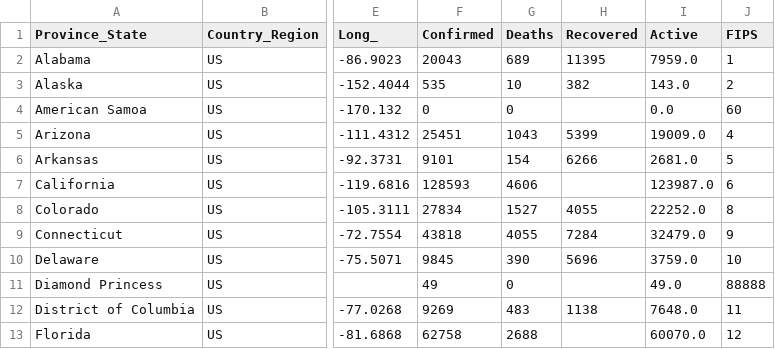
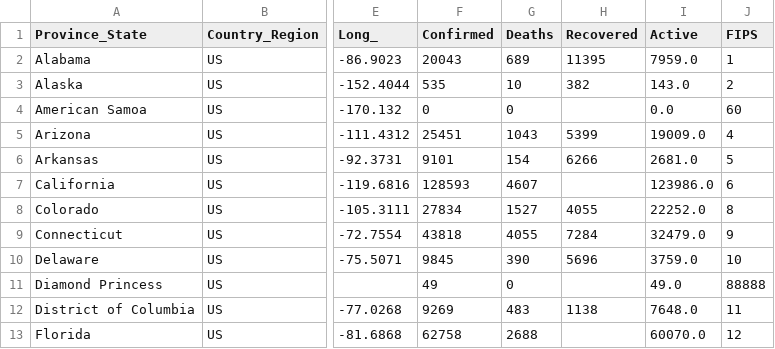
Before and after one commit to mjfrigaard/storybench, a CSV file: drafts/data/jhsph/COVID-19/csse_covid_19_data/csse_covid_19_daily_reports_us/06-06-2020.csv, drawn as a sheet; only a part is shown, gaps mark what is left out; the diff names each change by its address in the sheet, - before the commit and + after, or states it on an @@ line.

```diff
--- a/drafts/data/jhsph/COVID-19/csse_covid_19_data/csse_covid_19_daily_reports_us/06-06-2020.csv
+++ b/drafts/data/jhsph/COVID-19/csse_covid_19_data/csse_covid_19_daily_reports_us/06-06-2020.csv
-G7 (Deaths): 4606
+G7 (Deaths): 4607
-I7 (Active): 123987.0
+I7 (Active): 123986.0
```
Also changed, not shown: drafts/data/jhsph/COVID-19/csse_covid_19_data/csse_covid_19_daily_reports/06-06-2020.csv, drafts/data/jhsph/COVID-19/csse_covid_19_data/csse_covid_19_time_series/Errata.csv, 53 other files.
